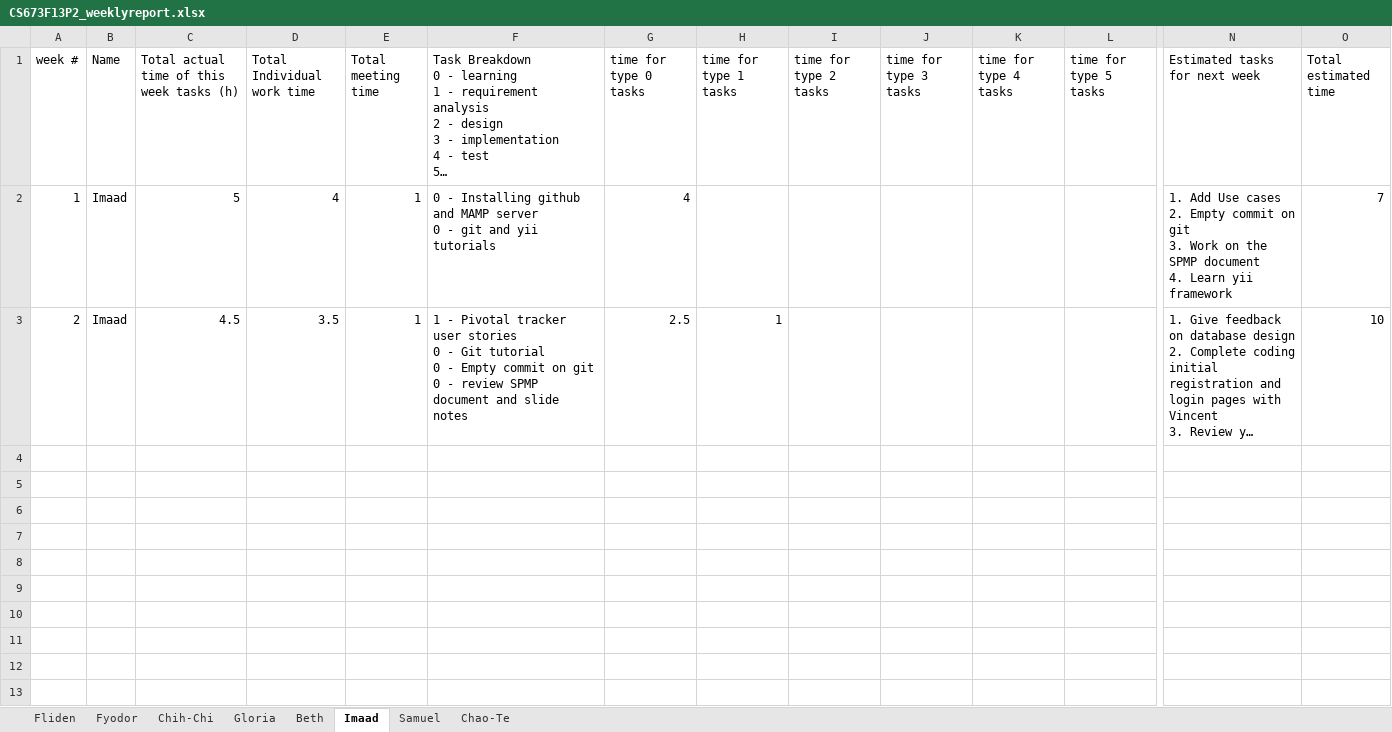
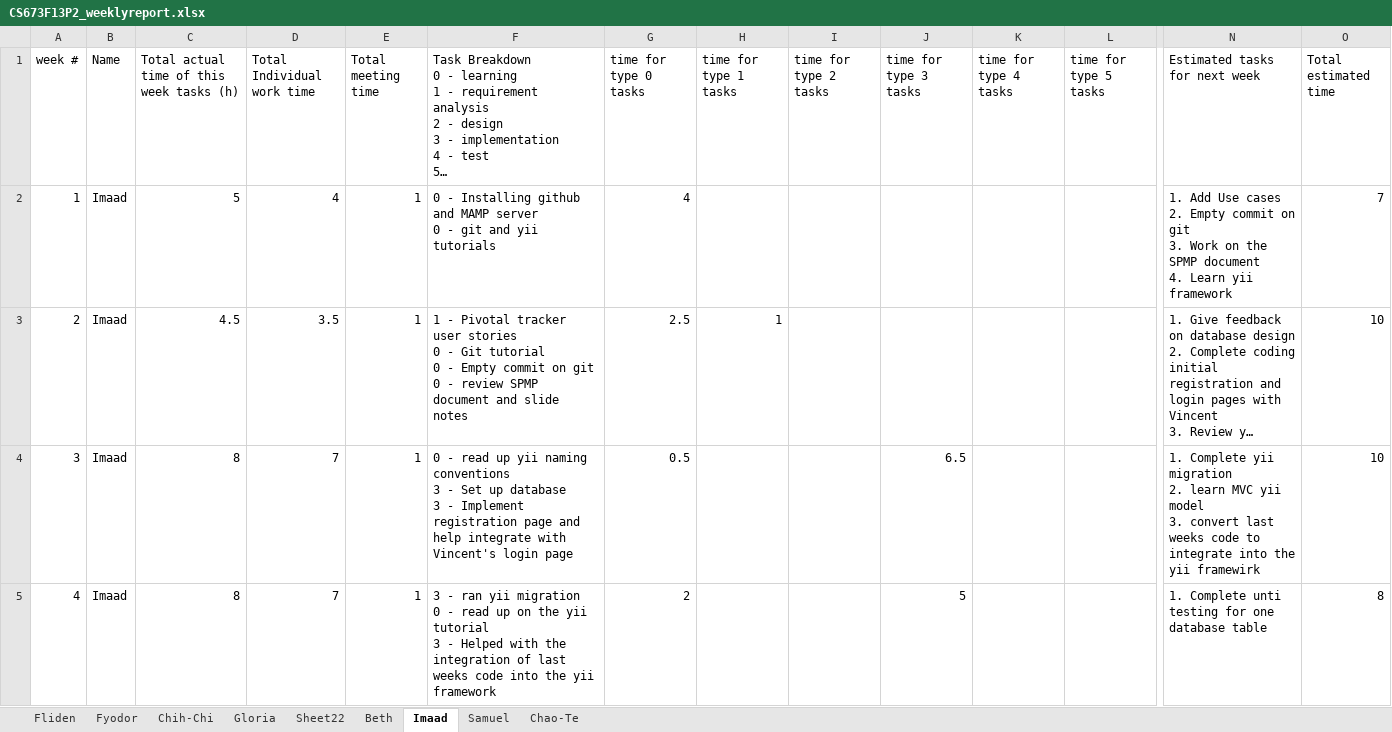
Before and after one commit to fydo23/mySurvey, an Excel workbook: Documentation/CS673F13P2_weeklyreport.xlsx, sheet Imaad, drawn as a sheet; only a part is shown, gaps mark what is left out; long unchanged cells end in …; values as stored, in another font and other column widths than the file's, no borders; rows hold the shown columns only; ↵ is a line break in a cell; the diff names each change by its address in the sheet, - before the commit and + after, or states it on an @@ line.

```diff
--- a/Documentation/CS673F13P2_weeklyreport.xlsx (sheet Imaad)
+++ b/Documentation/CS673F13P2_weeklyreport.xlsx (sheet Imaad)
+sheet tab: Sheet22
+row 4: 3 | Imaad | 8 | 7 | 1 | 0 - read up yii naming conventions ↵ 3 - Set up database ↵ 3 - Implement registration page and help integrate with Vincent's login page | 0.5 |  |  | 6.5 |  |  | 1. Complete yii migration ↵ 2. learn MVC yii model ↵ 3. convert last weeks code to integrate into the yii framewirk | 10
+row 5: 4 | Imaad | 8 | 7 | 1 | 3 - ran yii migration ↵ 0 - read up on the yii tutorial ↵ 3 - Helped with the integration of last weeks code into the yii framework | 2 |  |  | 5 |  |  | 1. Complete unti testing for one database table | 8
```
Also changed, not shown: sheet Fliden, sheet Gloria, sheet Fyodor, sheet Beth, sheet Chao-Te, sheet Samuel, 2 other files.
